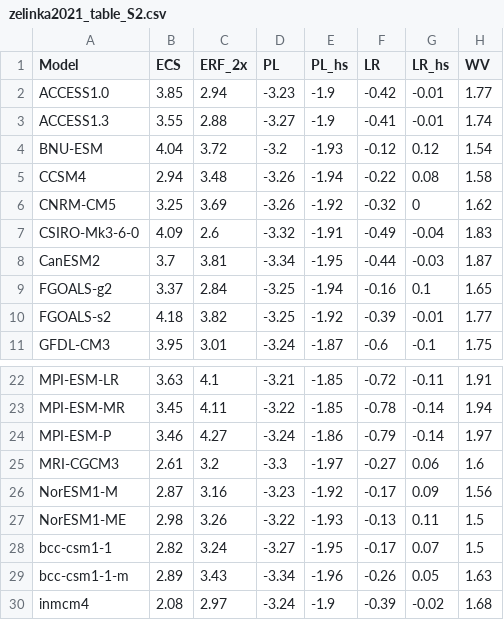
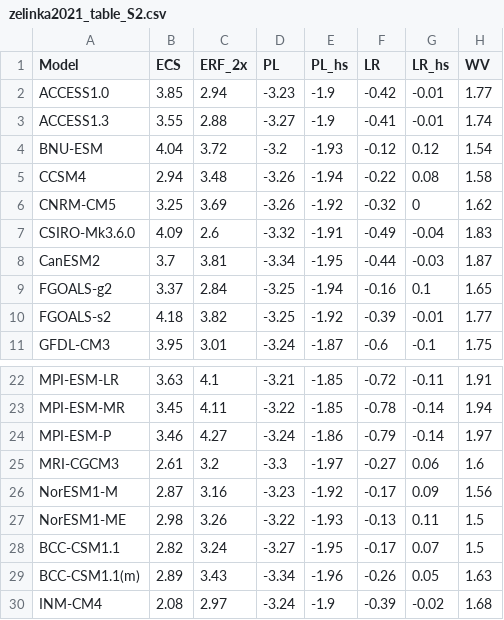
Before and after one commit to peterkuma/model-code-genealogy-2022, a CSV file: input/zelinka2021_table_S2.csv, drawn as a sheet; only a part is shown, gaps mark what is left out; the diff names each change by its address in the sheet, - before the commit and + after, or states it on an @@ line.

Commit message:
zelinka2021_table_S2.csv: Fix model names
To be consisent with CMIP names.

```diff
--- a/input/zelinka2021_table_S2.csv
+++ b/input/zelinka2021_table_S2.csv
-A7 (Model): CSIRO-Mk3-6-0
+A7 (Model): CSIRO-Mk3.6.0
-A28 (Model): bcc-csm1-1
+A28 (Model): BCC-CSM1.1
-A29 (Model): bcc-csm1-1-m
+A29 (Model): BCC-CSM1.1(m)
-A30 (Model): inmcm4
+A30 (Model): INM-CM4
```
